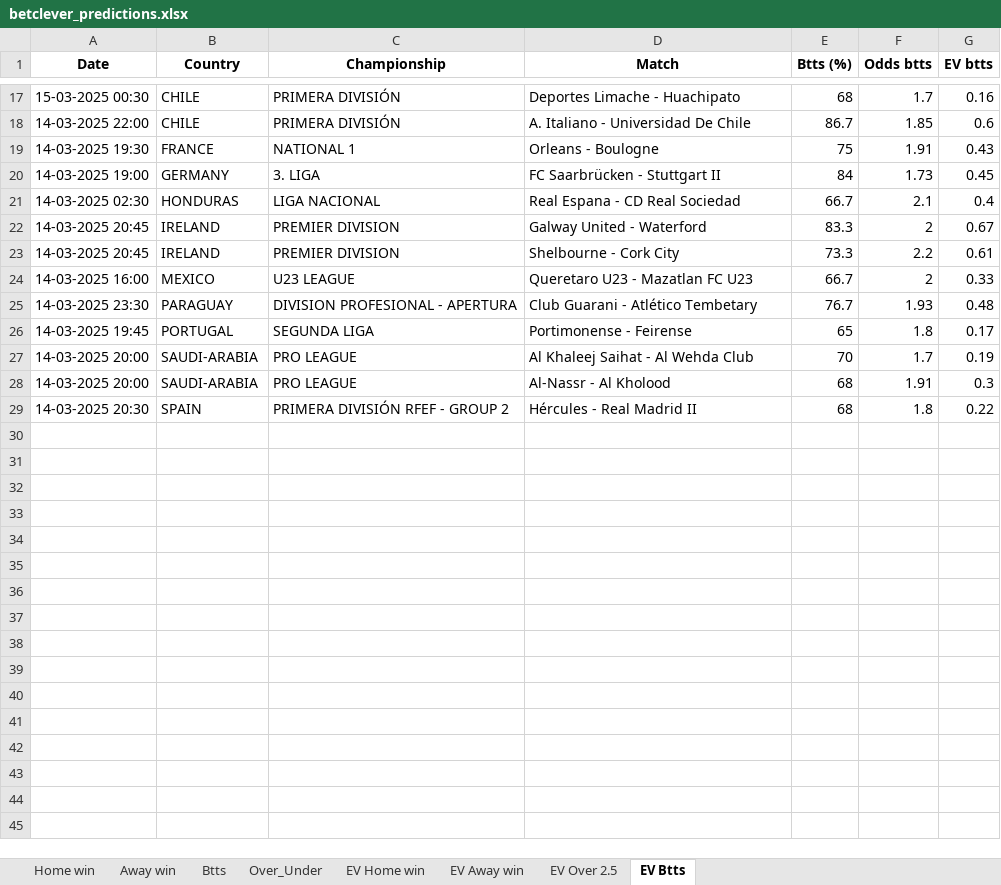
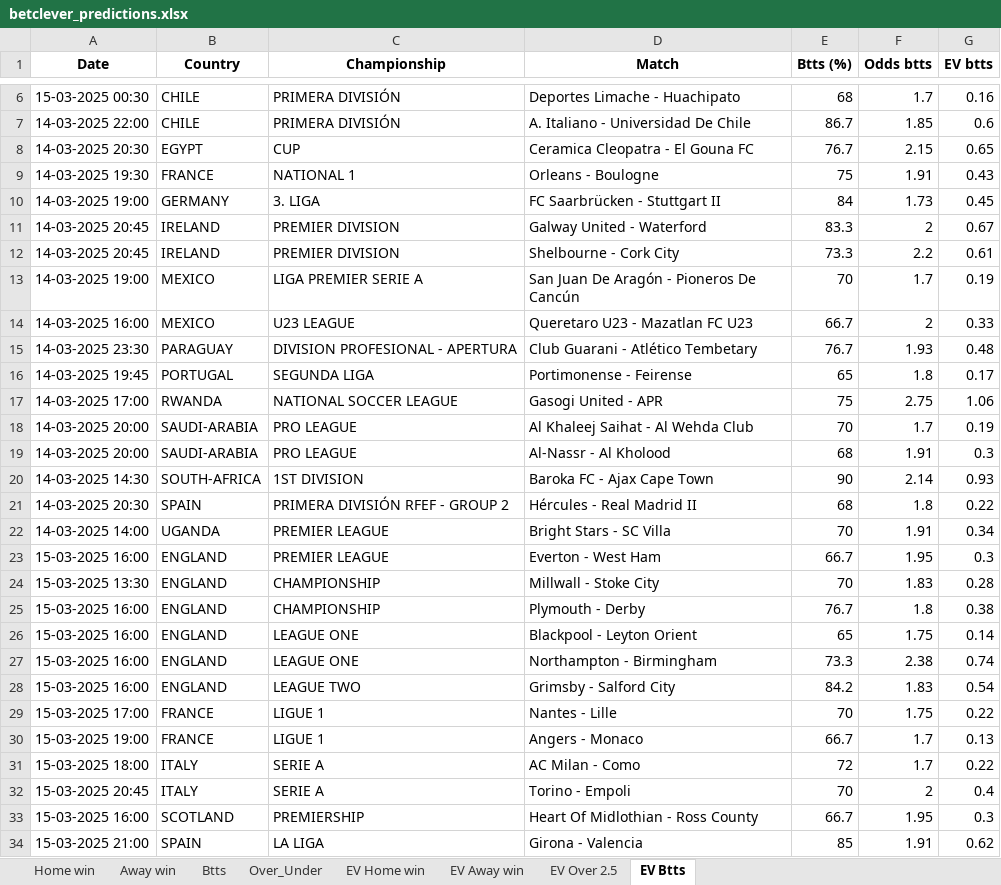
Before and after one commit to dcosta-da/soccer_predictions_scraper, an Excel workbook: scraper/data/betclever_predictions.xlsx, sheet EV Btts, drawn as a sheet; only a part is shown, gaps mark what is left out; values as stored, in another font and other column widths than the file's, no borders; removed rows and columns are numbered as before the commit, all else as after; the diff covers the shown part only; the diff names each change by its address in the sheet, - before the commit and + after, or states it on an @@ line.

```diff
--- a/scraper/data/betclever_predictions.xlsx (sheet EV Btts)
+++ b/scraper/data/betclever_predictions.xlsx (sheet EV Btts)
+row 8: 14-03-2025 20:30 | EGYPT | CUP | Ceramica Cleopatra - El Gouna FC | 76.7 | 2.15 | 0.65
-row 21: 14-03-2025 02:30 | HONDURAS | LIGA NACIONAL | Real Espana - CD Real Sociedad | 66.7 | 2.1 | 0.4
+row 13: 14-03-2025 19:00 | MEXICO | LIGA PREMIER SERIE A | San Juan De Aragón - Pioneros De Cancún | 70 | 1.7 | 0.19
+row 17: 14-03-2025 17:00 | RWANDA | NATIONAL SOCCER LEAGUE | Gasogi United - APR | 75 | 2.75 | 1.06
+row 20: 14-03-2025 14:30 | SOUTH-AFRICA | 1ST DIVISION | Baroka FC - Ajax Cape Town | 90 | 2.14 | 0.93
+row 22: 14-03-2025 14:00 | UGANDA | PREMIER LEAGUE | Bright Stars - SC Villa | 70 | 1.91 | 0.34
+row 23: 15-03-2025 16:00 | ENGLAND | PREMIER LEAGUE | Everton - West Ham | 66.7 | 1.95 | 0.3
+row 24: 15-03-2025 13:30 | ENGLAND | CHAMPIONSHIP | Millwall - Stoke City | 70 | 1.83 | 0.28
+row 25: 15-03-2025 16:00 | ENGLAND | CHAMPIONSHIP | Plymouth - Derby | 76.7 | 1.8 | 0.38
+row 26: 15-03-2025 16:00 | ENGLAND | LEAGUE ONE | Blackpool - Leyton Orient | 65 | 1.75 | 0.14
+row 27: 15-03-2025 16:00 | ENGLAND | LEAGUE ONE | Northampton - Birmingham | 73.3 | 2.38 | 0.74
+row 28: 15-03-2025 16:00 | ENGLAND | LEAGUE TWO | Grimsby - Salford City | 84.2 | 1.83 | 0.54
+row 29: 15-03-2025 17:00 | FRANCE | LIGUE 1 | Nantes - Lille | 70 | 1.75 | 0.22
+row 30: 15-03-2025 19:00 | FRANCE | LIGUE 1 | Angers - Monaco | 66.7 | 1.7 | 0.13
+row 31: 15-03-2025 18:00 | ITALY | SERIE A | AC Milan - Como | 72 | 1.7 | 0.22
+row 32: 15-03-2025 20:45 | ITALY | SERIE A | Torino - Empoli | 70 | 2 | 0.4
+row 33: 15-03-2025 16:00 | SCOTLAND | PREMIERSHIP | Heart Of Midlothian - Ross County | 66.7 | 1.95 | 0.3
+row 34: 15-03-2025 21:00 | SPAIN | LA LIGA | Girona - Valencia | 85 | 1.91 | 0.62
```
Also changed, not shown: 43 added rows and 11 removed rows elsewhere in this sheet, sheet EV Home win, sheet EV Away win, sheet EV Over 2.5, sheet Over_Under, sheet Btts, sheet Home win, 1 more sheet.
